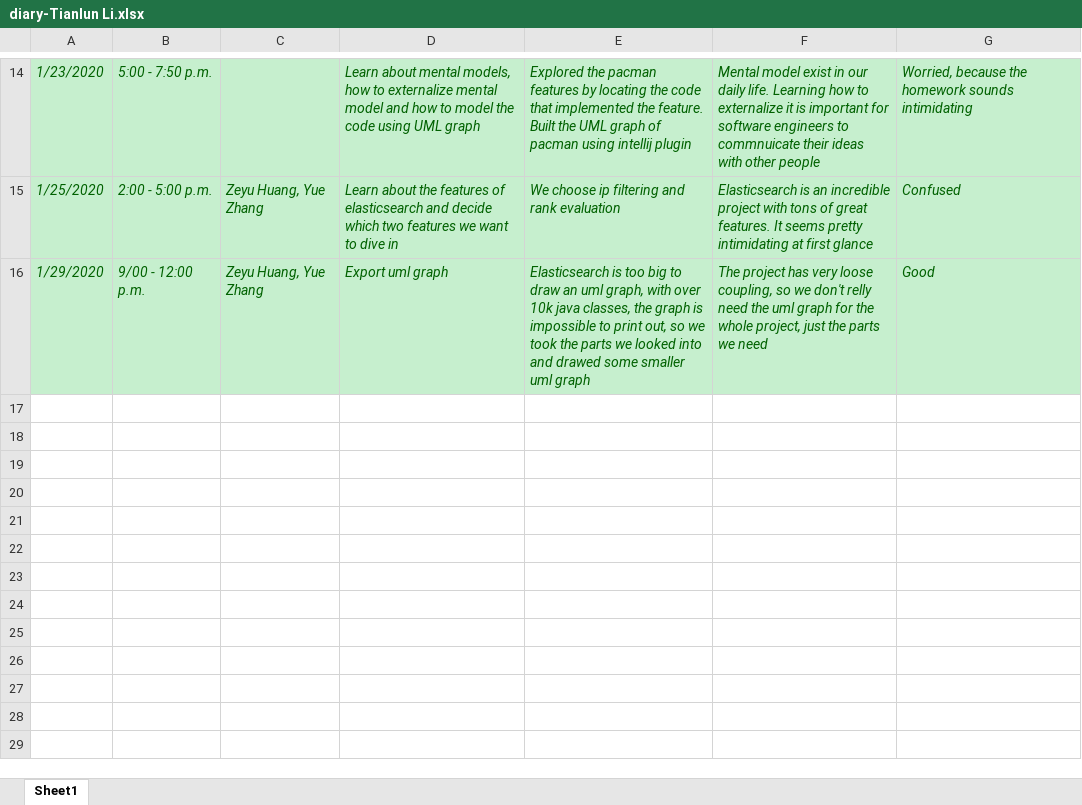
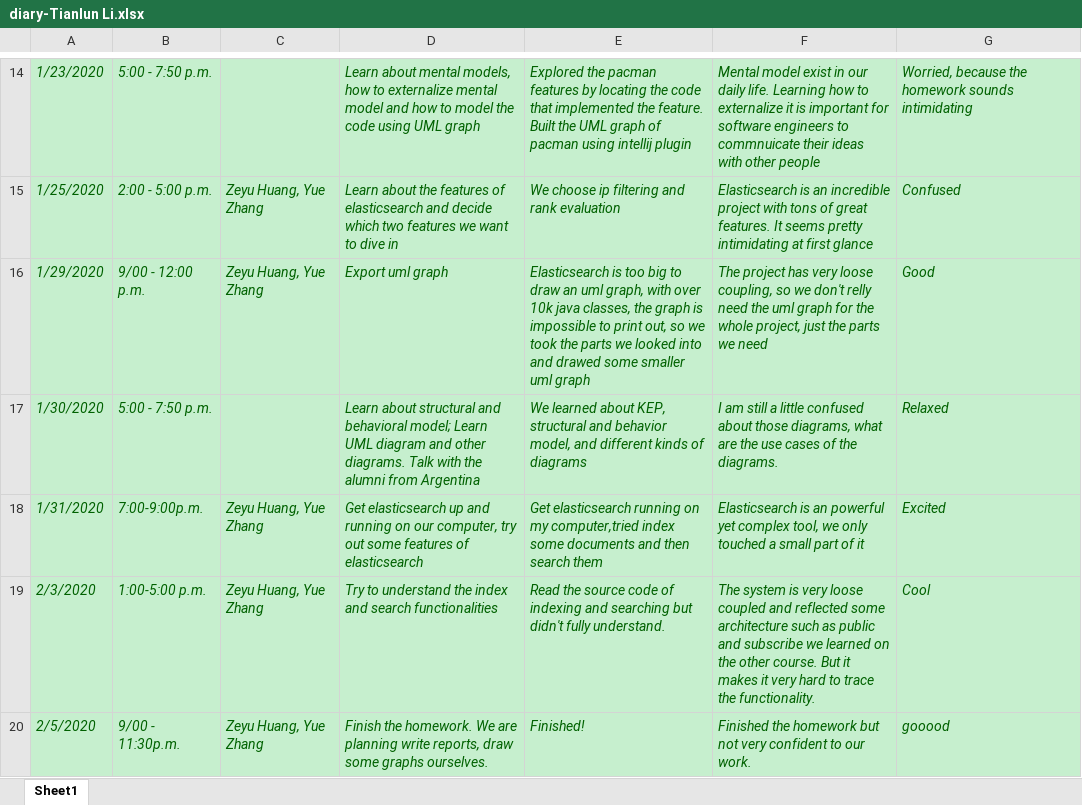
Before and after one commit to zihuaweng/W2020, an Excel workbook: diaries/diary-Tianlun Li.xlsx, sheet Sheet1, drawn as a sheet; only a part is shown, gaps mark what is left out; values as stored, in another font and other column widths than the file's, no borders; the diff names each change by its address in the sheet, - before the commit and + after, or states it on an @@ line.

Commit message:
tianlun diary 1.30-2.5 (#262)

```diff
--- a/diaries/diary-Tianlun Li.xlsx (sheet Sheet1)
+++ b/diaries/diary-Tianlun Li.xlsx (sheet Sheet1)
+row 17: 1/30/2020 | 5:00 - 7:50 p.m. |  | Learn about structural and behavioral model; Learn UML diagram and other diagrams. Talk with the alumni from Argentina | We learned about KEP, structural and behavior model, and different kinds of diagrams | I am still a little confused about those diagrams, what are the use cases of the diagrams. | Relaxed
+row 18: 1/31/2020 | 7:00-9:00p.m. | Zeyu Huang, Yue Zhang | Get elasticsearch up and running on our computer, try out some features of elasticsearch | Get elasticsearch running on my computer,tried index some documents and then search them | Elasticsearch is an powerful yet complex tool, we only touched a small part of it | Excited
+row 19: 2/3/2020 | 1:00-5:00 p.m. | Zeyu Huang, Yue Zhang | Try to understand the index and search functionalities | Read the source code of indexing and searching but didn't fully understand. | The system is very loose coupled and reflected some architecture such as public and subscribe we learned on the other course. But it makes it very hard to trace the functionality. | Cool
+row 20: 2/5/2020 | 9/00 - 11:30p.m. | Zeyu Huang, Yue Zhang | Finish the homework. We are planning write reports, draw some graphs ourselves. | Finished! | Finished the homework but not very confident to our work. | gooood
```
